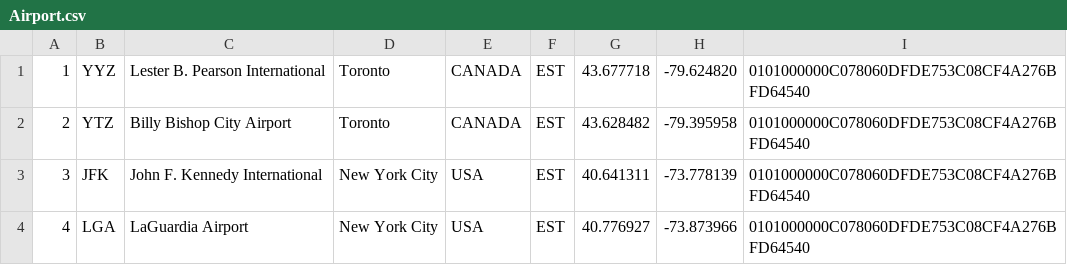
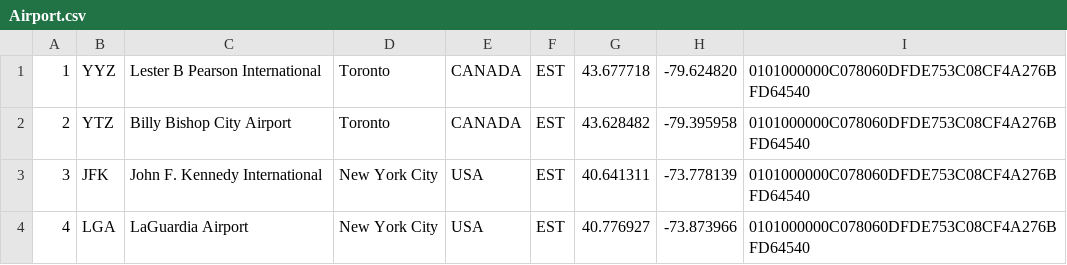
Before and after one commit to thiagobvm/ChickenWings, a CSV file: db/src/data/Airport.csv, drawn as a sheet.

```diff
--- a/db/src/data/Airport.csv
+++ b/db/src/data/Airport.csv
@@ -1,2 +1,2 @@
-1,YYZ,Lester B. Pearson International, Toronto,CANADA,EST,43.677718,-79.624820,0101000000C078060DFDE753C08CF4A276BFD64540
+1,YYZ,Lester B Pearson International, Toronto,CANADA,EST,43.677718,-79.624820,0101000000C078060DFDE753C08CF4A276BFD64540
 2,YTZ,Billy Bishop City Airport, Toronto,CANADA,EST,43.628482,-79.395958,0101000000C078060DFDE753C08CF4A276BFD64540
```
Also changed, not shown: 4 other files.
